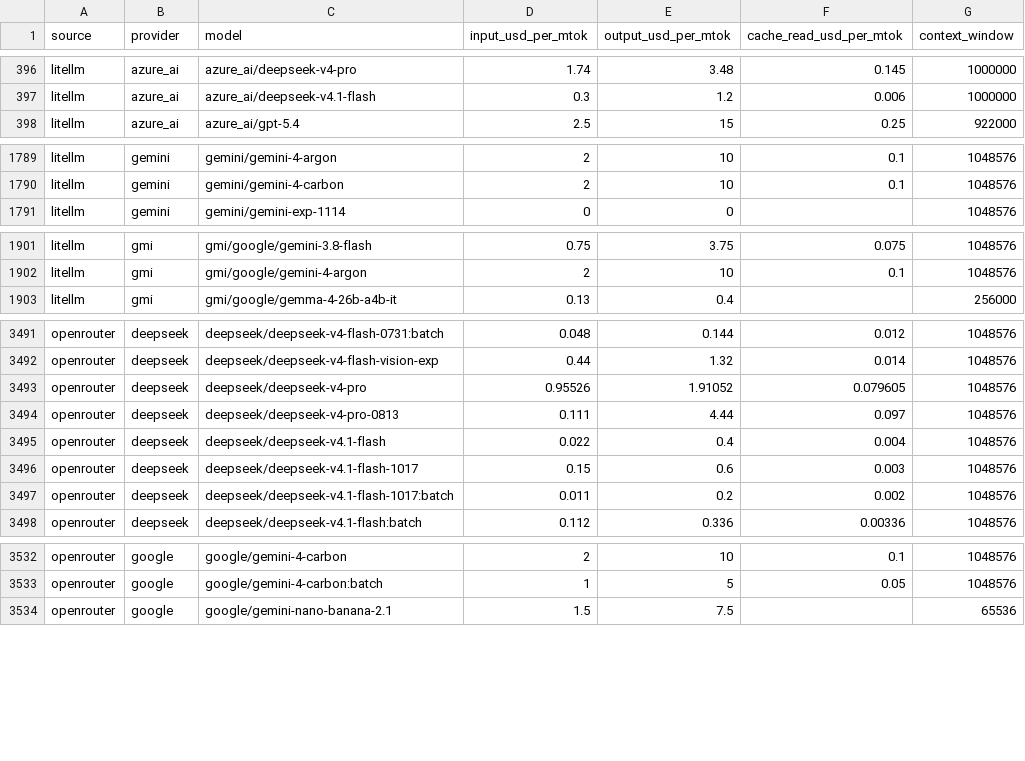
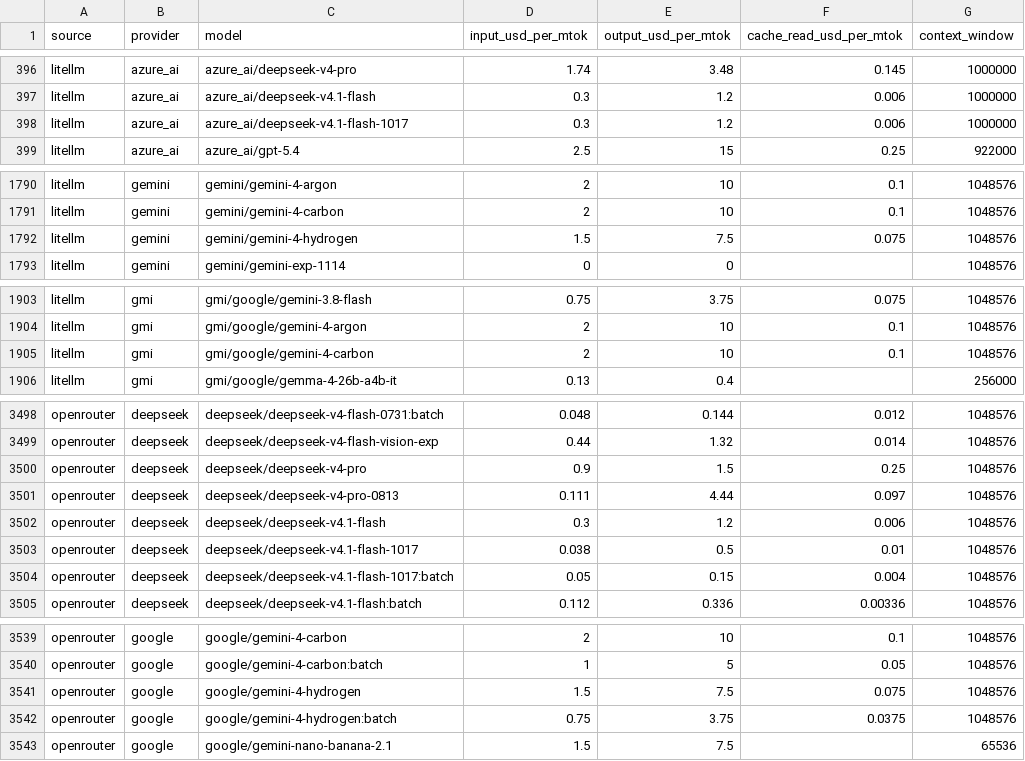
Before and after one commit to sophie-nguyenthuthuy/llm-pricing-history, a CSV file: data/latest.csv, drawn as a sheet; only a part is shown, gaps mark what is left out; the diff covers the shown part only.

```diff
--- a/data/latest.csv
+++ b/data/latest.csv
@@ -397,2 +397,3 @@ litellm,azure_ai,azure_ai/deepseek-v4-pro,1.74,3.48,0.145,1000000
 litellm,azure_ai,azure_ai/deepseek-v4.1-flash,0.3,1.2,0.006,1000000
+litellm,azure_ai,azure_ai/deepseek-v4.1-flash-1017,0.3,1.2,0.006,1000000
 litellm,azure_ai,azure_ai/gpt-5.4,2.5,15,0.25,922000
@@ -1790,2 +1791,3 @@ litellm,gemini,gemini/gemini-4-argon,2,10,0.1,1048576
 litellm,gemini,gemini/gemini-4-carbon,2,10,0.1,1048576
+litellm,gemini,gemini/gemini-4-hydrogen,1.5,7.5,0.075,1048576
 litellm,gemini,gemini/gemini-exp-1114,0,0,,1048576
@@ -1902,2 +1904,3 @@ litellm,gmi,gmi/google/gemini-3.8-flash,0.75,3.75,0.075,1048576
 litellm,gmi,gmi/google/gemini-4-argon,2,10,0.1,1048576
+litellm,gmi,gmi/google/gemini-4-carbon,2,10,0.1,1048576
 litellm,gmi,gmi/google/gemma-4-26b-a4b-it,0.13,0.4,,256000
@@ -3492,7 +3499,7 @@ openrouter,deepseek,deepseek/deepseek-v4-flash-0731:batch,0.048,0.144,0.012,1048
 openrouter,deepseek,deepseek/deepseek-v4-flash-vision-exp,0.44,1.32,0.014,1048576
-openrouter,deepseek,deepseek/deepseek-v4-pro,0.95526,1.91052,0.079605,1048576
+openrouter,deepseek,deepseek/deepseek-v4-pro,0.9,1.5,0.25,1048576
 openrouter,deepseek,deepseek/deepseek-v4-pro-0813,0.111,4.44,0.097,1048576
-openrouter,deepseek,deepseek/deepseek-v4.1-flash,0.022,0.4,0.004,1048576
-openrouter,deepseek,deepseek/deepseek-v4.1-flash-1017,0.15,0.6,0.003,1048576
-openrouter,deepseek,deepseek/deepseek-v4.1-flash-1017:batch,0.011,0.2,0.002,1048576
+openrouter,deepseek,deepseek/deepseek-v4.1-flash,0.3,1.2,0.006,1048576
+openrouter,deepseek,deepseek/deepseek-v4.1-flash-1017,0.038,0.5,0.01,1048576
+openrouter,deepseek,deepseek/deepseek-v4.1-flash-1017:batch,0.05,0.15,0.004,1048576
 openrouter,deepseek,deepseek/deepseek-v4.1-flash:batch,0.112,0.336,0.00336,1048576
@@ -3533,2 +3540,4 @@ openrouter,google,google/gemini-4-carbon,2,10,0.1,1048576
 openrouter,google,google/gemini-4-carbon:batch,1,5,0.05,1048576
+openrouter,google,google/gemini-4-hydrogen,1.5,7.5,0.075,1048576
+openrouter,google,google/gemini-4-hydrogen:batch,0.75,3.75,0.0375,1048576
 openrouter,google,google/gemini-nano-banana-2.1,1.5,7.5,,65536
```
Also changed, not shown: 6 added rows and 40 edited cells elsewhere in this file, data/history.csv.
